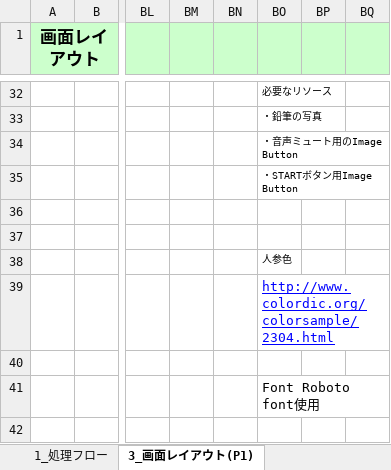
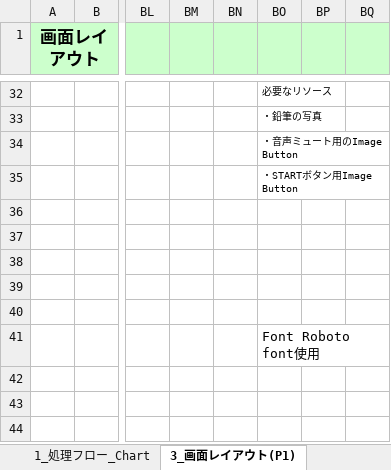
Before and after one commit to OrenBigMuff/Specification, an Excel workbook: 3秒で〇〇/03_3秒で〇〇_プログラム仕様書.xlsx, sheet 3_画面レイアウト(P1), drawn as a sheet; only a part is shown, gaps mark what is left out; the shorter side is filled out with more unchanged rows; values as stored, in another font and other column widths than the file's, no borders; charts and pictures not drawn; the diff names each change by its address in the sheet, - before the commit and + after, or states it on an @@ line.

```diff
--- a/3秒で〇〇/03_3秒で〇〇_プログラム仕様書.xlsx (sheet 3_画面レイアウト(P1))
+++ b/3秒で〇〇/03_3秒で〇〇_プログラム仕様書.xlsx (sheet 3_画面レイアウト(P1))
-sheet tab: 1_処理フロー
+sheet tab: 1_処理フロー_Chart
-BO38: 人参色
+BO38: (empty)
-BO39: http://www.colordic.org/colorsample/2304.html
+BO39: (empty)
```
Also changed, not shown: sheet 3_画面レイアウト(P5), other sheet tabs, charts or pictures, 07進捗管理表_mobile10.xlsx, 3秒で〇〇/02_3秒で〇〇_システム概要.xlsx, 3 other files.
